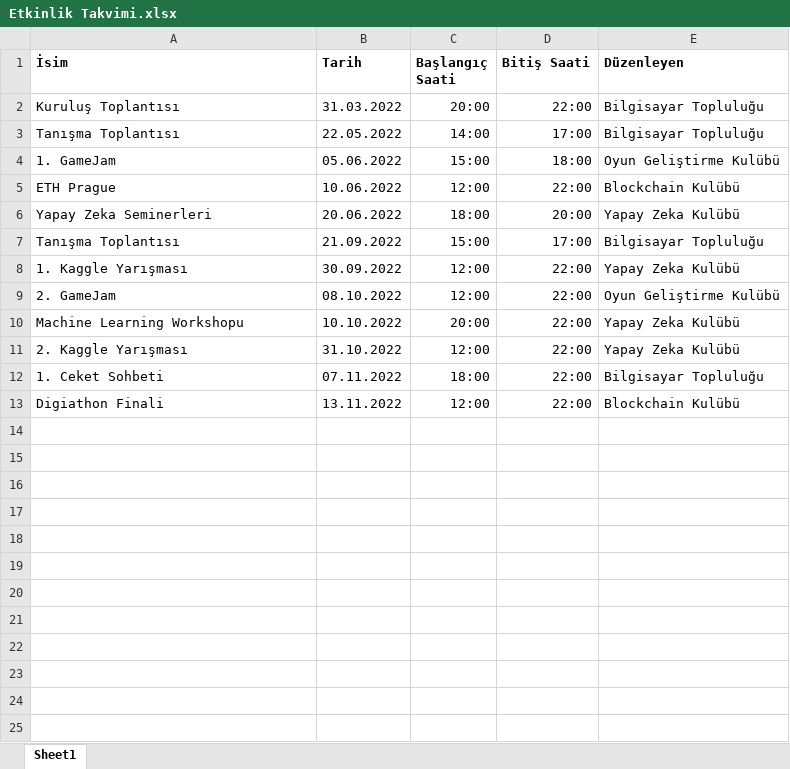
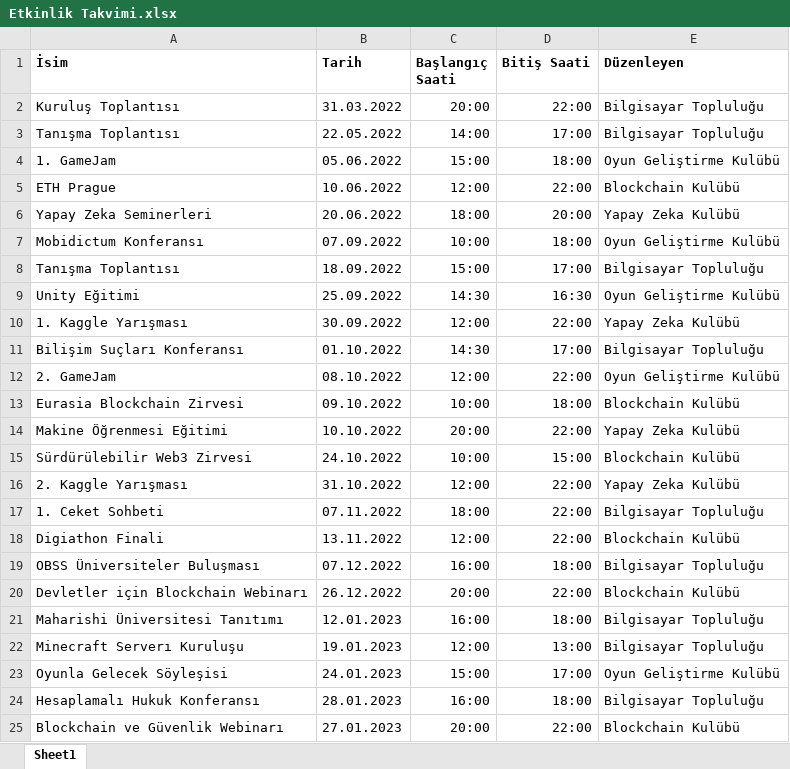
Before and after one commit to TOBB-ETU-CS-Community/Community_Website, an Excel workbook: input/Etkinlik Takvimi.xlsx, sheet Sheet1, drawn as a sheet; only a part is shown; values as stored, in another font and other column widths than the file's, no borders; addresses are those after the commit; the diff covers the shown part only; the diff names each change by its address in the sheet, - before the commit and + after, or states it on an @@ line.

Commit message:
feature: new events added to timeline

```diff
--- a/input/Etkinlik Takvimi.xlsx (sheet Sheet1)
+++ b/input/Etkinlik Takvimi.xlsx (sheet Sheet1)
+row 7: Mobidictum Konferansı | 07.09.2022 | 10:00 | 18:00 | Oyun Geliştirme Kulübü
-B8 (Tarih): 21.09.2022
+B8 (Tarih): 18.09.2022
+row 9: Unity Eğitimi | 25.09.2022 | 14:30 | 16:30 | Oyun Geliştirme Kulübü
+row 11: Bilişim Suçları Konferansı | 01.10.2022 | 14:30 | 17:00 | Bilgisayar Topluluğu
+row 13: Eurasia Blockchain Zirvesi | 09.10.2022 | 10:00 | 18:00 | Blockchain Kulübü
-A14 (İsim): Machine Learning Workshopu
+A14 (İsim): Makine Öğrenmesi Eğitimi
+row 15: Sürdürülebilir Web3 Zirvesi | 24.10.2022 | 10:00 | 15:00 | Blockchain Kulübü
+row 19: OBSS Üniversiteler Buluşması | 07.12.2022 | 16:00 | 18:00 | Bilgisayar Topluluğu
+row 20: Devletler için Blockchain Webinarı | 26.12.2022 | 20:00 | 22:00 | Blockchain Kulübü
+row 21: Maharishi Üniversitesi Tanıtımı | 12.01.2023 | 16:00 | 18:00 | Bilgisayar Topluluğu
+row 22: Minecraft Serverı Kuruluşu | 19.01.2023 | 12:00 | 13:00 | Bilgisayar Topluluğu
+row 23: Oyunla Gelecek Söyleşisi | 24.01.2023 | 15:00 | 17:00 | Oyun Geliştirme Kulübü
+row 24: Hesaplamalı Hukuk Konferansı | 28.01.2023 | 16:00 | 18:00 | Bilgisayar Topluluğu
+row 25: Blockchain ve Güvenlik Webinarı | 27.01.2023 | 20:00 | 22:00 | Blockchain Kulübü
```
Also changed, not shown: 9 added rows elsewhere in this sheet.
